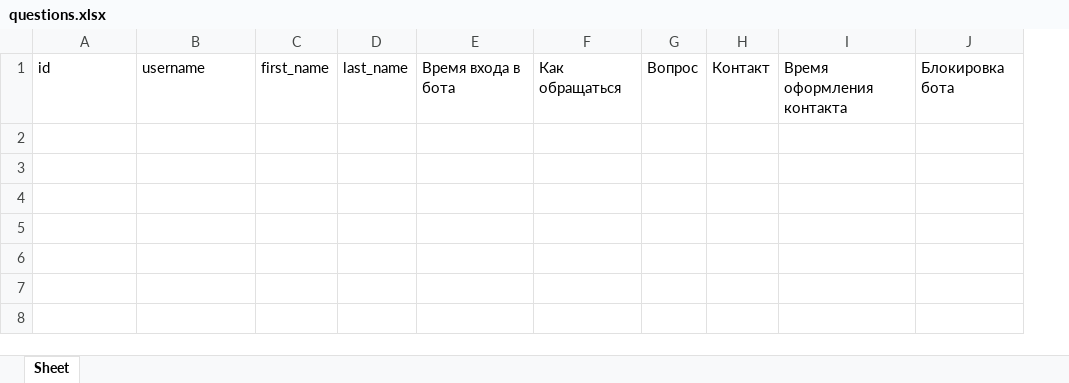
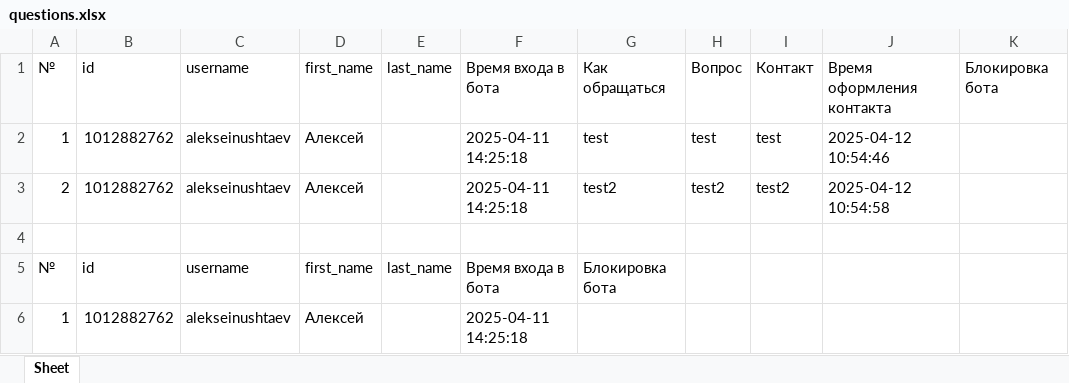
Before and after one commit to AlekseyNushtaev/BotConsultant, an Excel workbook: questions.xlsx, sheet Sheet, drawn as a sheet; values as stored, in another font and other column widths than the file's, no borders; the diff names each change by its address in the sheet, - before the commit and + after, or states it on an @@ line.

Commit message:
Add repost, fix ecxel google sheets

```diff
--- a/questions.xlsx (sheet Sheet)
+++ b/questions.xlsx (sheet Sheet)
+column A, row 1: №
+row 2: 1 | 1012882762 | alekseinushtaev | Алексей |  | 2025-04-11 14:25:18 | test | test | test | 2025-04-12 10:54:46
+row 3: 2 | 1012882762 | alekseinushtaev | Алексей |  | 2025-04-11 14:25:18 | test2 | test2 | test2 | 2025-04-12 10:54:58
+row 4: (empty)
+row 5: № | id | username | first_name | last_name | Время входа в бота | Блокировка бота
+row 6: 1 | 1012882762 | alekseinushtaev | Алексей |  | 2025-04-11 14:25:18
```
Also changed, not shown: 4 other files.
